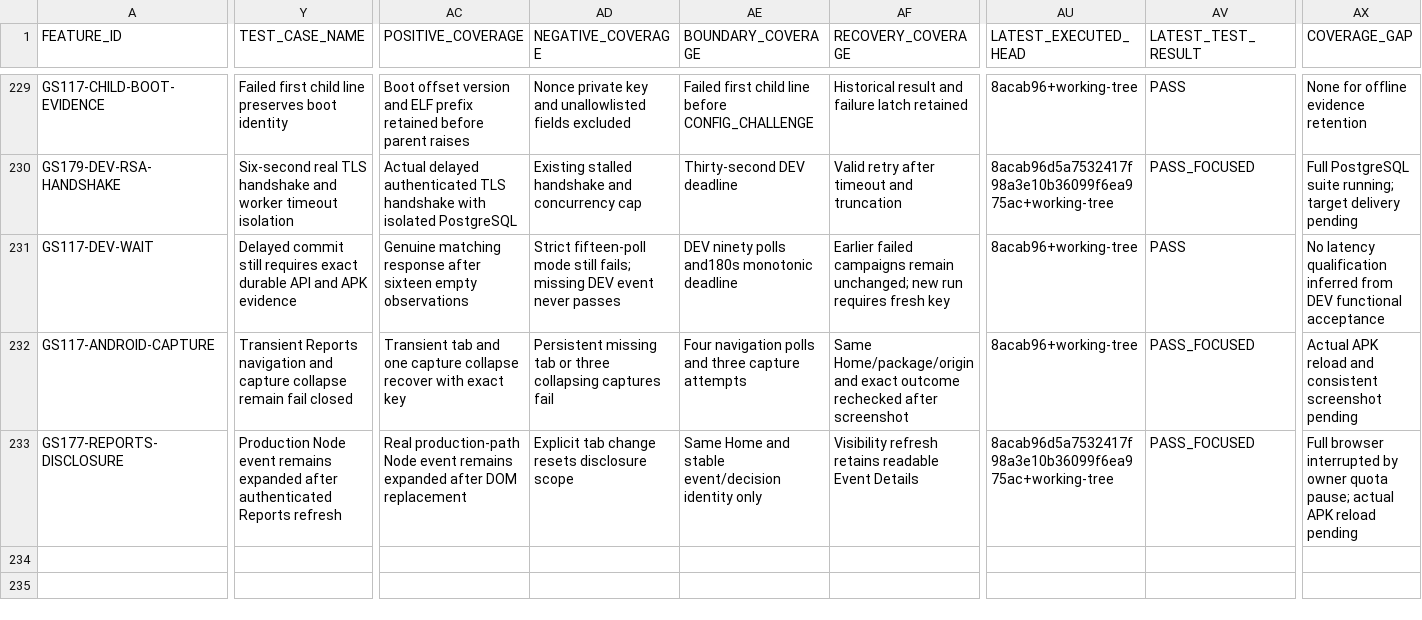
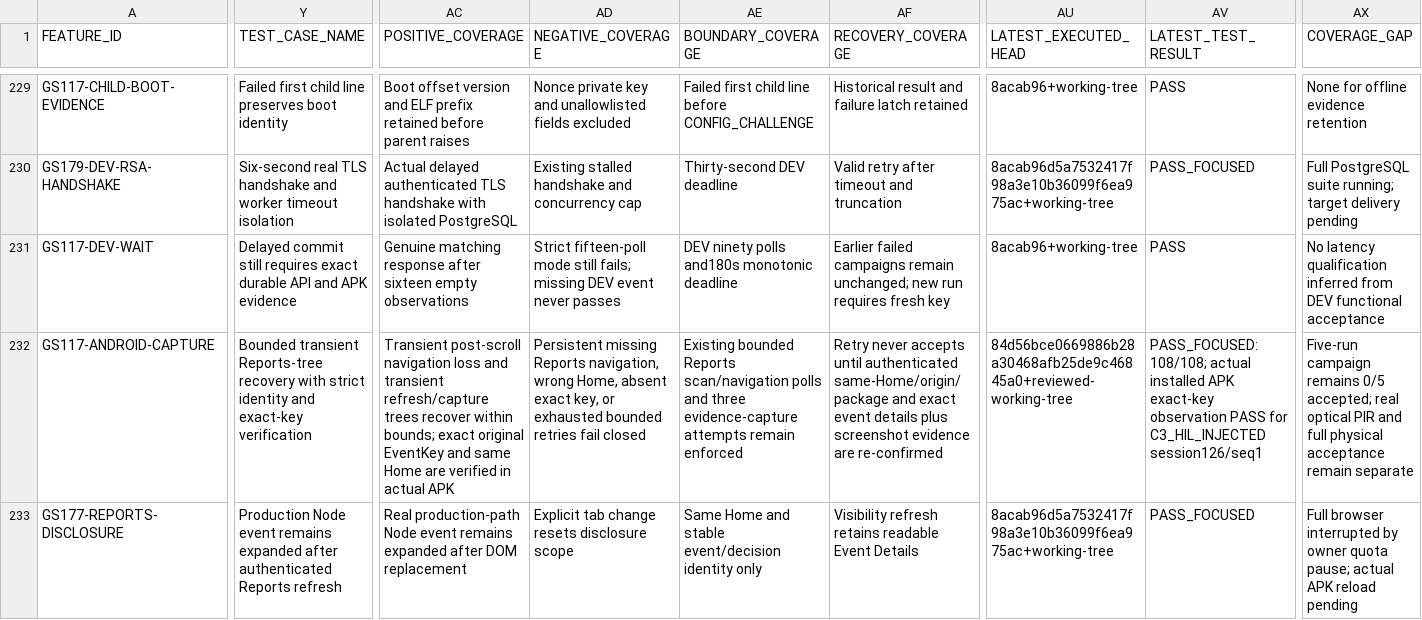
Before and after one commit to udaybhan200683/Ghar_sajag, a CSV file: docs/validation/MASTER_TRACEABILITY.csv, drawn as a sheet; only a part is shown, gaps mark what is left out; the diff covers the shown part only; the diff names each change by its address in the sheet, - before the commit and + after, or states it on an @@ line.

Commit message:
Fix bounded GS-117 Android Reports observation

```diff
--- a/docs/validation/MASTER_TRACEABILITY.csv
+++ b/docs/validation/MASTER_TRACEABILITY.csv
-Y232 (TEST_CASE_NAME): Transient Reports navigation and capture collapse remain fail closed
+Y232 (TEST_CASE_NAME): Bounded transient Reports-tree recovery with strict identity and exact-key verification
-AC232 (POSITIVE_COVERAGE): Transient tab and one capture collapse recover with exact key
+AC232 (POSITIVE_COVERAGE): Transient post-scroll navigation loss and transient refresh/capture trees recover within bounds; exact original EventKey and same Home are verified in actual APK
-AD232 (NEGATIVE_COVERAGE): Persistent missing tab or three collapsing captures fail
+AD232 (NEGATIVE_COVERAGE): Persistent missing Reports navigation, wrong Home, absent exact key, or exhausted bounded retries fail closed
-AE232 (BOUNDARY_COVERAGE): Four navigation polls and three capture attempts
+AE232 (BOUNDARY_COVERAGE): Existing bounded Reports scan/navigation polls and three evidence-capture attempts remain enforced
-AF232 (RECOVERY_COVERAGE): Same Home/package/origin and exact outcome rechecked after screenshot
+AF232 (RECOVERY_COVERAGE): Retry never accepts until authenticated same-Home/origin/package and exact event details plus screenshot evidence are re-confirmed
-AU232 (LATEST_EXECUTED_HEAD): 8acab96+working-tree
+AU232 (LATEST_EXECUTED_HEAD): 84d56bce0669886b28a30468afb25de9c46845a0+reviewed-working-tree
-AV232 (LATEST_TEST_RESULT): PASS_FOCUSED
+AV232 (LATEST_TEST_RESULT): PASS_FOCUSED: 108/108; actual installed APK exact-key observation PASS for C3_HIL_INJECTED session126/seq1
-AX232 (COVERAGE_GAP): Actual APK reload and consistent screenshot pending
+AX232 (COVERAGE_GAP): Five-run campaign remains 0/5 accepted; real optical PIR and full physical acceptance remain separate
```
Also changed, not shown: 1 edited cell elsewhere in this file, 5 other files.
